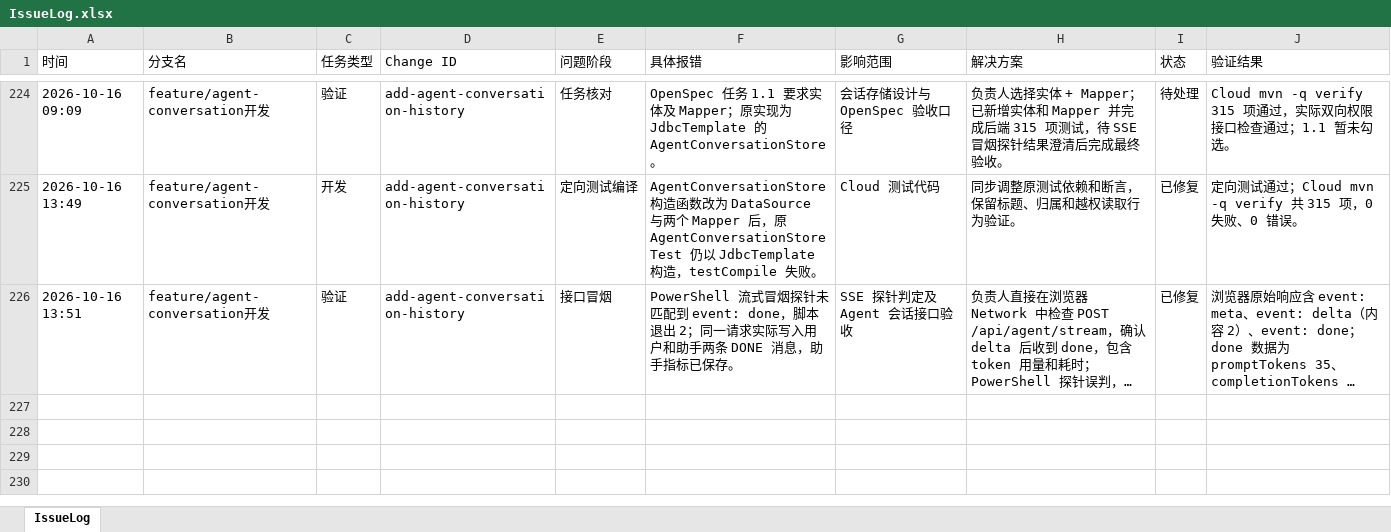
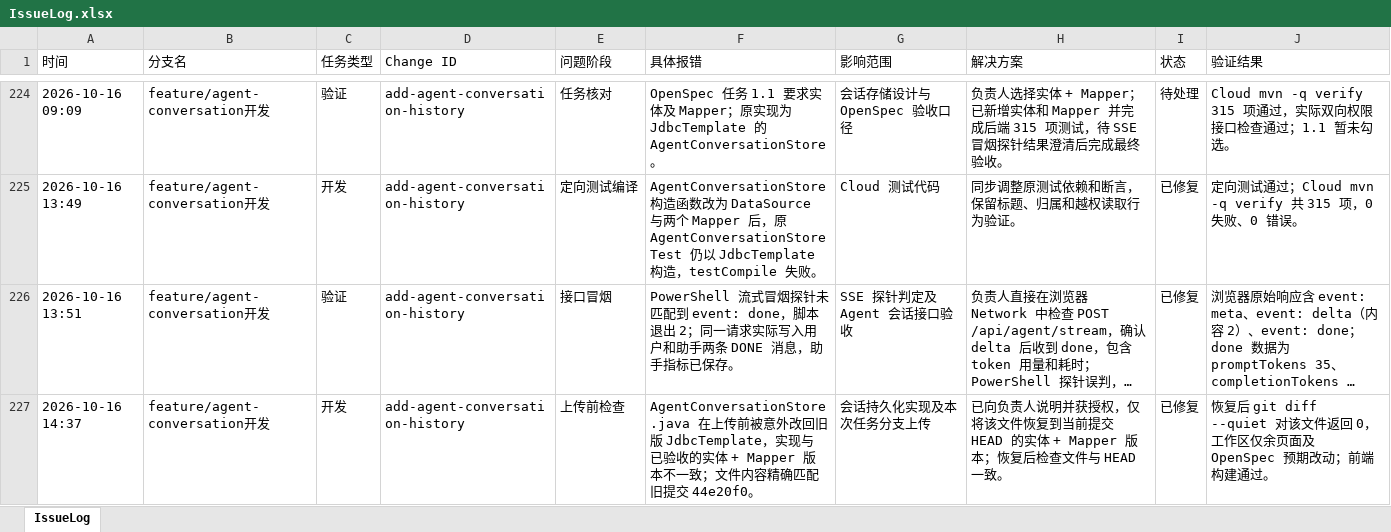
Before and after one commit to mtdown/Agent, an Excel workbook: IssueLog.xlsx, sheet IssueLog, drawn as a sheet; only a part is shown, gaps mark what is left out; long unchanged cells end in …; values as stored, in another font and other column widths than the file's, no borders; the diff names each change by its address in the sheet, - before the commit and + after, or states it on an @@ line.

```diff
--- a/IssueLog.xlsx (sheet IssueLog)
+++ b/IssueLog.xlsx (sheet IssueLog)
+row 227: 2026-10-16 14:37 | feature/agent-conversation开发 | 开发 | add-agent-conversation-history | 上传前检查 | AgentConversationStore.java 在上传前被意外改回旧版 JdbcTemplate，实现与已验收的实体 + Mapper 版本不一致；文件内容精确匹配旧提交 44e20f0。 | 会话持久化实现及本次任务分支上传 | 已向负责人说明并获授权，仅将该文件恢复到当前提交 HEAD 的实体 + Mapper 版本；恢复后检查文件与 HEAD 一致。 | 已修复 | 恢复后 git diff --quiet 对该文件返回 0，工作区仅余页面及 OpenSpec 预期改动；前端构建通过。
```
Also changed, not shown: 5 other files.
